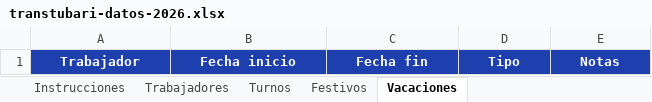
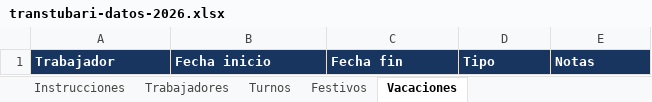
Before and after one commit to oihanearregui5-lab/remix-of-shuina-inventory-suite, an Excel workbook: public/data/transtubari-datos-2026.xlsx, sheet Vacaciones, drawn as a sheet; values as stored, in another font and other column widths than the file's, no borders; the diff names each change by its address in the sheet, - before the commit and + after, or states it on an @@ line.

```diff
--- a/public/data/transtubari-datos-2026.xlsx (sheet Vacaciones)
+++ b/public/data/transtubari-datos-2026.xlsx (sheet Vacaciones)
@@ A1:E1 fill: #1E40AF → #17355F, alignment: center → left @@
```
Also changed, not shown: sheet Turnos, sheet Festivos, sheet Trabajadores, sheet Instrucciones.
